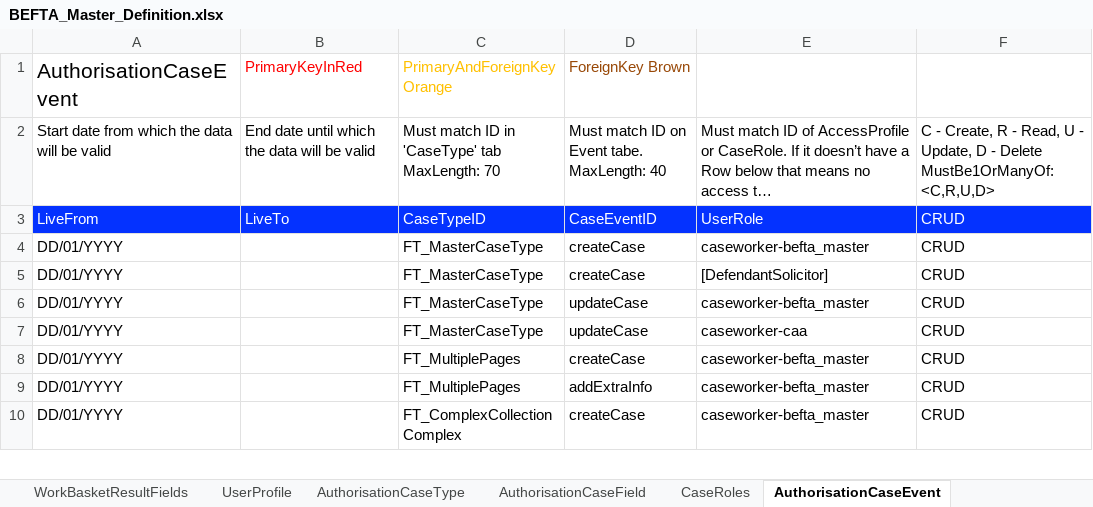
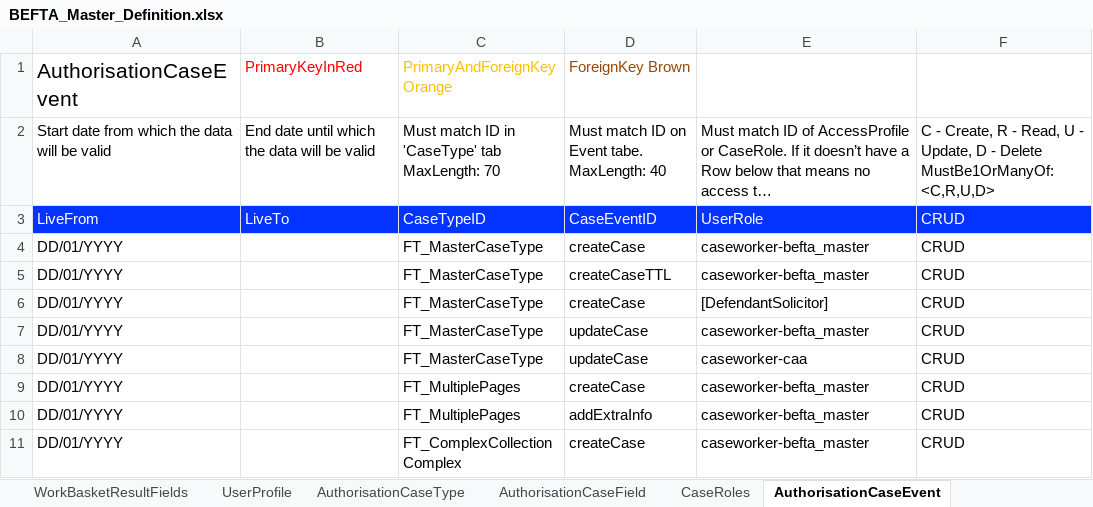
Before and after one commit to hmcts/ccd-test-definitions, an Excel workbook: src/main/resources/uk/gov/hmcts/ccd/test_definitions/excel/BEFTA_Master_Definition.xlsx, sheet AuthorisationCaseEvent, drawn as a sheet; only a part is shown; long unchanged cells end in …; values as stored, in another font and other column widths than the file's, no borders; table styles not drawn; the diff names each change by its address in the sheet, - before the commit and + after, or states it on an @@ line.

```diff
--- a/src/main/resources/uk/gov/hmcts/ccd/test_definitions/excel/BEFTA_Master_Definition.xlsx (sheet AuthorisationCaseEvent)
+++ b/src/main/resources/uk/gov/hmcts/ccd/test_definitions/excel/BEFTA_Master_Definition.xlsx (sheet AuthorisationCaseEvent)
+row 5: DD/01/YYYY |  | FT_MasterCaseType | createCaseTTL | caseworker-befta_master | CRUD
```
Also changed, not shown: sheet CaseEvent, sheet AuthorisationCaseField, sheet EventToComplexTypes, sheet CaseField, 6 other files.
